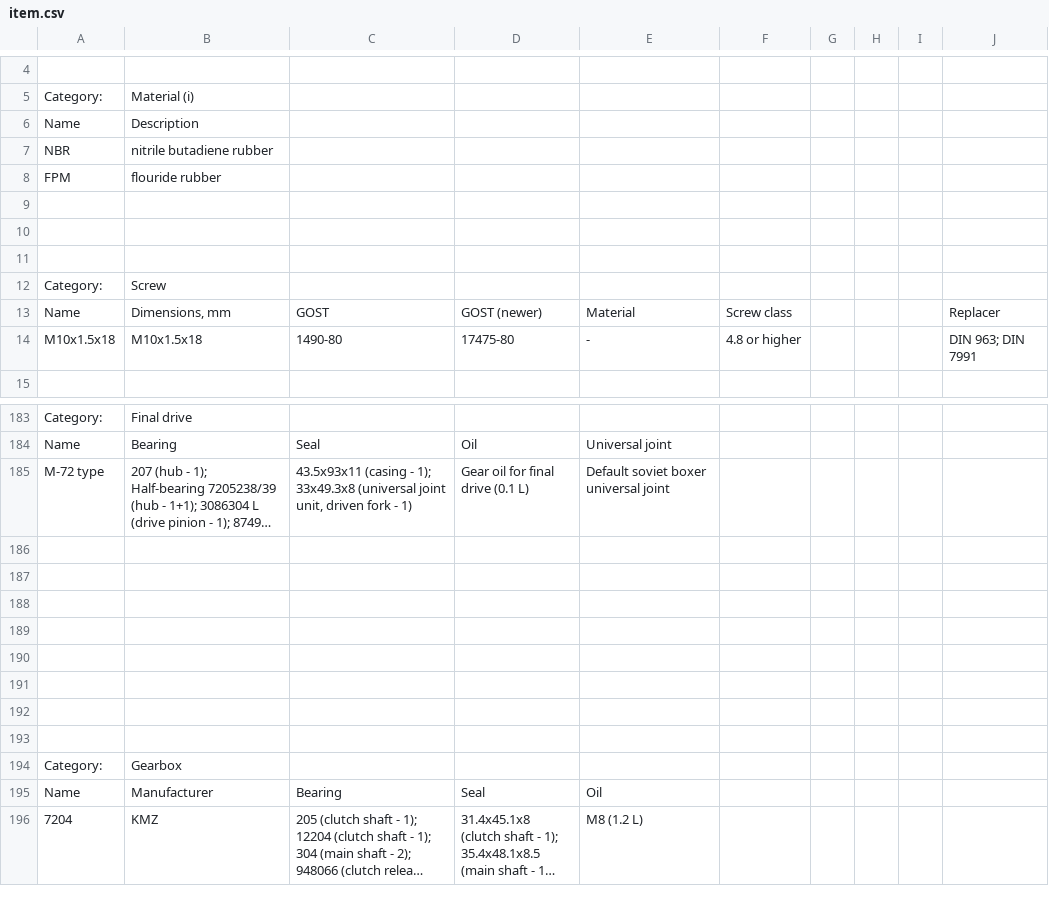
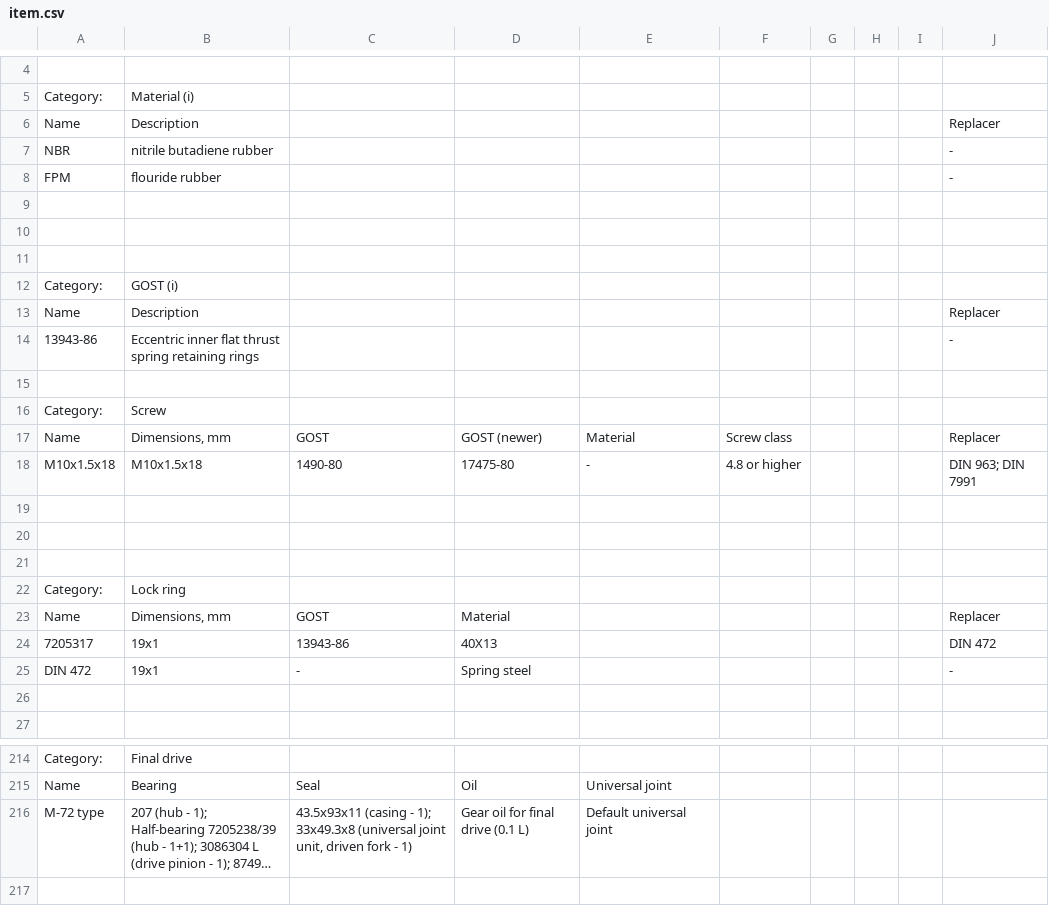
Before and after one commit to pazukdev/bearings-info, a CSV file: backend/src/main/resources/static/item.csv, drawn as a sheet; only a part is shown, gaps mark what is left out; the shorter side is filled out with more unchanged rows; long unchanged cells end in …; addresses are those after the commit; the diff covers the shown part only; the diff names each change by its address in the sheet, - before the commit and + after, or states it on an @@ line.

```diff
--- a/backend/src/main/resources/static/item.csv
+++ b/backend/src/main/resources/static/item.csv
-J6: (empty)
+J6: Replacer
-J7:J8: (empty)
+J7:J8: -
+row 11: (empty)
+row 12: Category: | GOST (i)
+row 13: Name | Description |  |  |  |  |  |  |  | Replacer
+row 14: 13943-86 | Eccentric inner flat thrust spring retaining rings |  |  |  |  |  |  |  | -
+row 19: (empty)
+row 20: (empty)
+row 21: (empty)
+row 22: Category: | Lock ring
+row 23: Name | Dimensions, mm | GOST | Material |  |  |  |  |  | Replacer
+row 24: 7205317 | 19x1 | 13943-86 | 40X13 |  |  |  |  |  | DIN 472
+row 25: DIN 472 | 19x1 | - | Spring steel |  |  |  |  |  | -
+row 26: (empty)
-E216: Default soviet boxer universal joint
+E216: Default universal joint
```
Also changed, not shown: 19 added rows and 16 edited cells elsewhere in this file.
